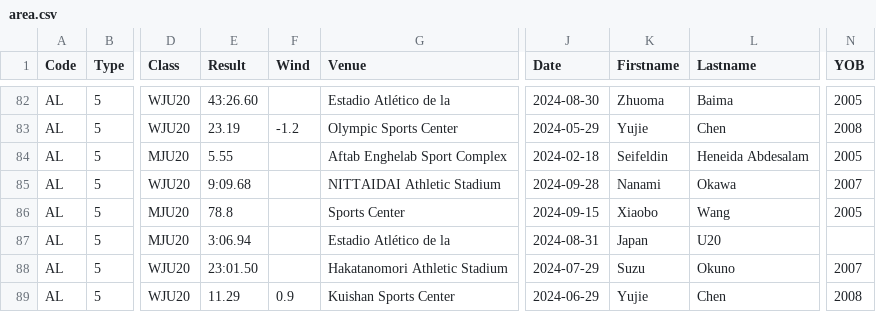
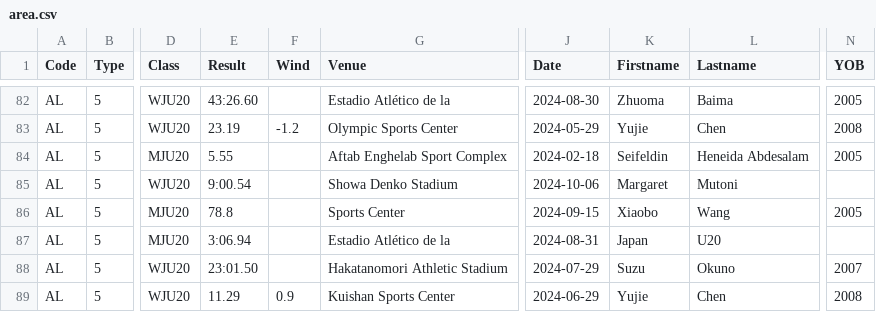
Before and after one commit to nimarion/records, a CSV file: leads/u20/area.csv, drawn as a sheet; only a part is shown, gaps mark what is left out; the diff names each change by its address in the sheet, - before the commit and + after, or states it on an @@ line.

```diff
--- a/leads/u20/area.csv
+++ b/leads/u20/area.csv
-E85 (Result): 9:09.68
+E85 (Result): 9:00.54
-G85 (Venue): NITTAIDAI Athletic Stadium
+G85 (Venue): Showa Denko Stadium
-J85 (Date): 2024-09-28
+J85 (Date): 2024-10-06
-K85 (Firstname): Nanami
+K85 (Firstname): Margaret
-L85 (Lastname): Okawa
+L85 (Lastname): Mutoni
-N85 (YOB): 2007
+N85 (YOB): (empty)
```
